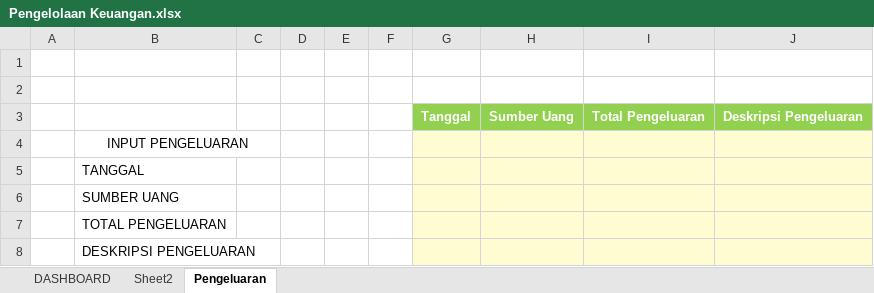
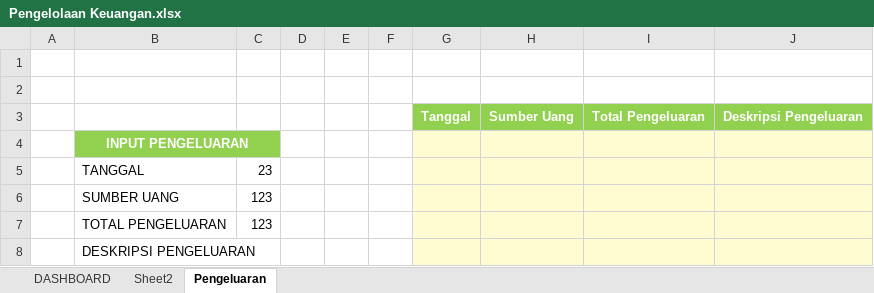
Before and after one commit to rudininh/pengeluaran, an Excel workbook: Pengeluaran/Pengelolaan Keuangan.xlsx, sheet Pengeluaran, drawn as a sheet; values as stored, in another font and other column widths than the file's, no borders; charts and pictures not drawn; the diff names each change by its address in the sheet, - before the commit and + after, or states it on an @@ line.

Commit message:
tambah data

```diff
--- a/Pengeluaran/Pengelolaan Keuangan.xlsx (sheet Pengeluaran)
+++ b/Pengeluaran/Pengelolaan Keuangan.xlsx (sheet Pengeluaran)
-B4:C4 fill: none
+B4:C4 fill: #92D050
@@ B4 bold: off → on, text colour: black → #FFFFFF @@
-C5: (empty)
+C5: 23
-C6:C7: (empty)
+C6:C7: 123
```
Also changed, not shown: charts or pictures, Pengeluaran/Pengelolaan Keuangan.xlsm, 9 other files.
